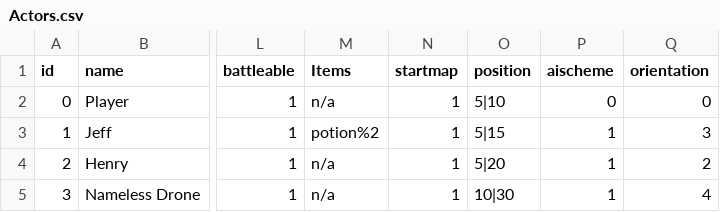
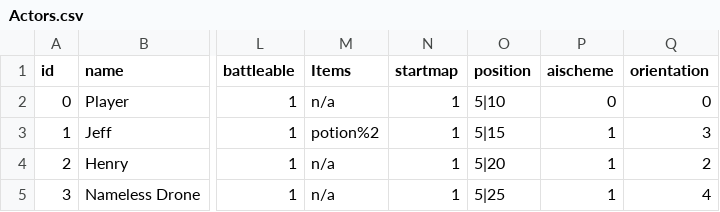
Before and after one commit to knoxaramav2/Meowthful, a CSV file: Meowthful/core/Actors.csv, drawn as a sheet; only a part is shown, gaps mark what is left out; the diff names each change by its address in the sheet, - before the commit and + after, or states it on an @@ line.

```diff
--- a/Meowthful/core/Actors.csv
+++ b/Meowthful/core/Actors.csv
-O5 (position): 10|30
+O5 (position): 5|25
```
Also changed, not shown: 4 other files.
